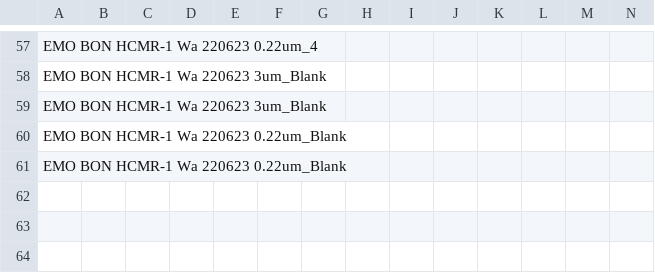
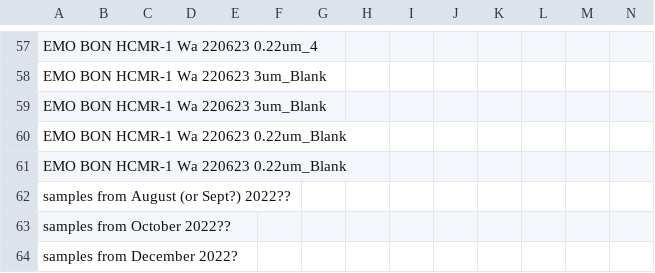
Before and after one commit to emo-bon/observatory-HCMR-1-data, a CSV file: downloads/gdoc-csv/water_measured.csv, drawn as a sheet; only a part is shown, gaps mark what is left out; rows hold the shown columns only; the diff names each change by its address in the sheet, - before the commit and + after, or states it on an @@ line.

```diff
--- a/downloads/gdoc-csv/water_measured.csv
+++ b/downloads/gdoc-csv/water_measured.csv
+row 62: samples from August (or Sept?) 2022??
+row 63: samples from October 2022??
+row 64: samples from December 2022?
```
Also changed, not shown: downloads/gdoc-csv/water_sampling.csv.
